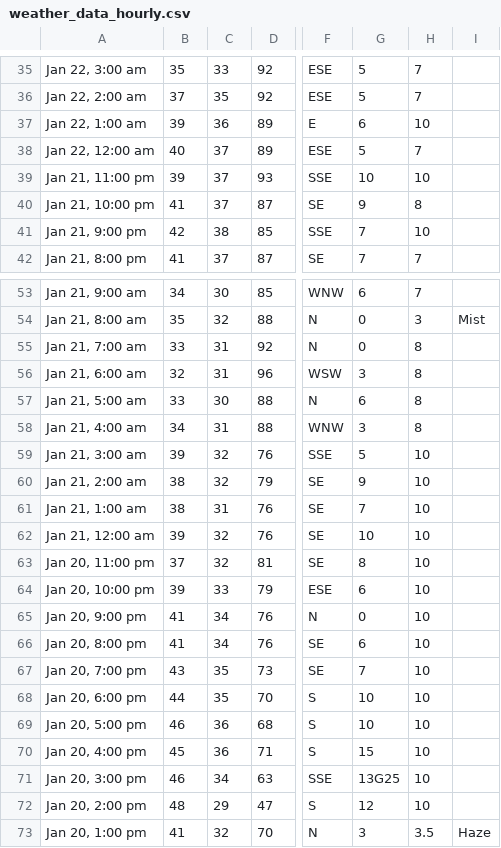
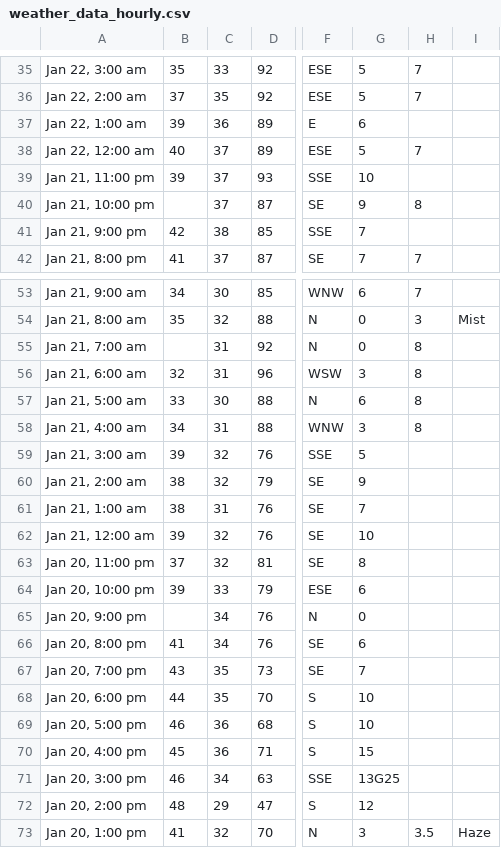
Before and after one commit to drolsonmi/math3080, a CSV file: Datasets/weather_data_hourly.csv, drawn as a sheet; only a part is shown, gaps mark what is left out; the diff covers the shown part only; the diff names each change by its address in the sheet, - before the commit and + after, or states it on an @@ line.

Commit message:
Update to weather_data_hourly

```diff
--- a/Datasets/weather_data_hourly.csv
+++ b/Datasets/weather_data_hourly.csv
-H37: 10
+H37: (empty)
-H39: 10
+H39: (empty)
-B40: 41
+B40: (empty)
-H41: 10
+H41: (empty)
-B55: 33
+B55: (empty)
-H59:H72: 10
+H59:H72: (empty)
-B65: 41
+B65: (empty)
```
Also changed, not shown: 18 edited cells elsewhere in this file.
